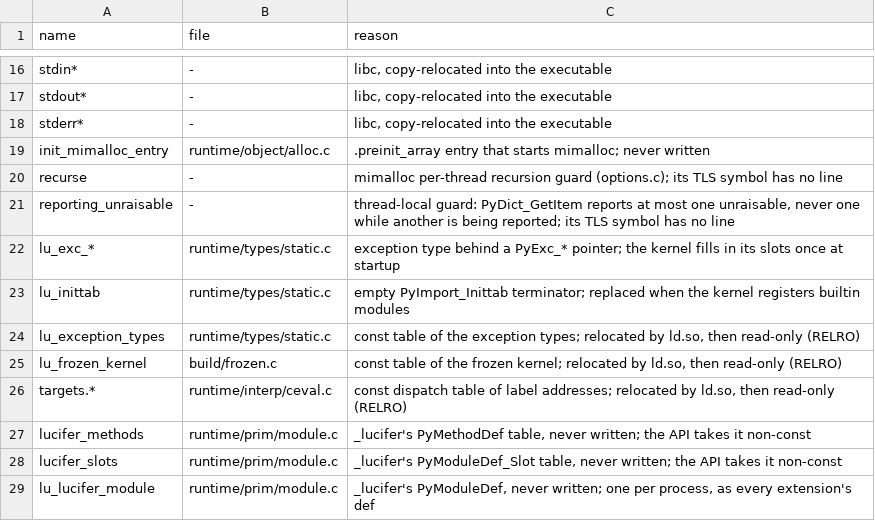
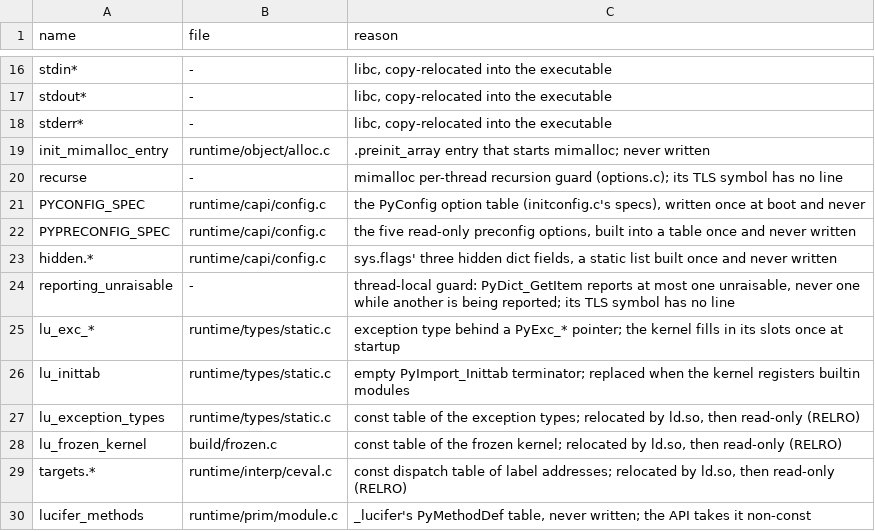
Before and after one commit to wedow/lucifer, a TSV file: tools/abi/globals.tsv, drawn as a sheet; only a part is shown, gaps mark what is left out; the shorter side is filled out with more unchanged rows.

Commit message:
chore: account the config tables among the writable globals

```diff
--- a/tools/abi/globals.tsv
+++ b/tools/abi/globals.tsv
@@ -20,2 +20,5 @@ init_mimalloc_entry	runtime/object/alloc.c	.preinit_array entry that starts mima
 recurse	-	mimalloc per-thread recursion guard (options.c); its TLS symbol has no line
+PYCONFIG_SPEC	runtime/capi/config.c	the PyConfig option table (initconfig.c's specs), written once at boot and never
+PYPRECONFIG_SPEC	runtime/capi/config.c	the five read-only preconfig options, built into a table once and never written
+hidden.*	runtime/capi/config.c	sys.flags' three hidden dict fields, a static list built once and never written
 reporting_unraisable	-	thread-local guard: PyDict_GetItem reports at most one unraisable, never one while another is being reported; its TLS symbol has no line
```
